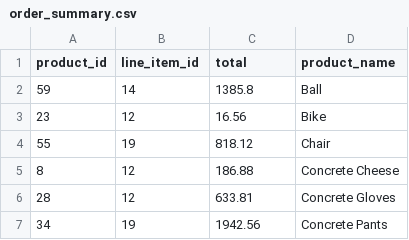
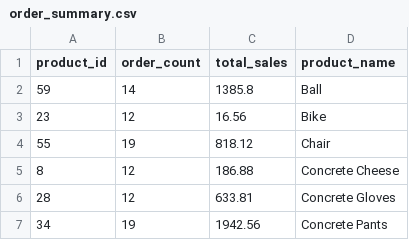
Before and after one commit to HireHeather/python_homework, a CSV file: assignment9/order_summary.csv, drawn as a sheet; only a part is shown.

Commit message:
Address feedback: add uniqueness constraints, fix duplicate demo, fix publisher name consistency, fix CSV path

```diff
--- a/assignment9/order_summary.csv
+++ b/assignment9/order_summary.csv
@@ -1,2 +1,2 @@
-product_id,line_item_id,total,product_name
+product_id,order_count,total_sales,product_name
 59,14,1385.8,Ball
```
Also changed, not shown: 3 other files.
